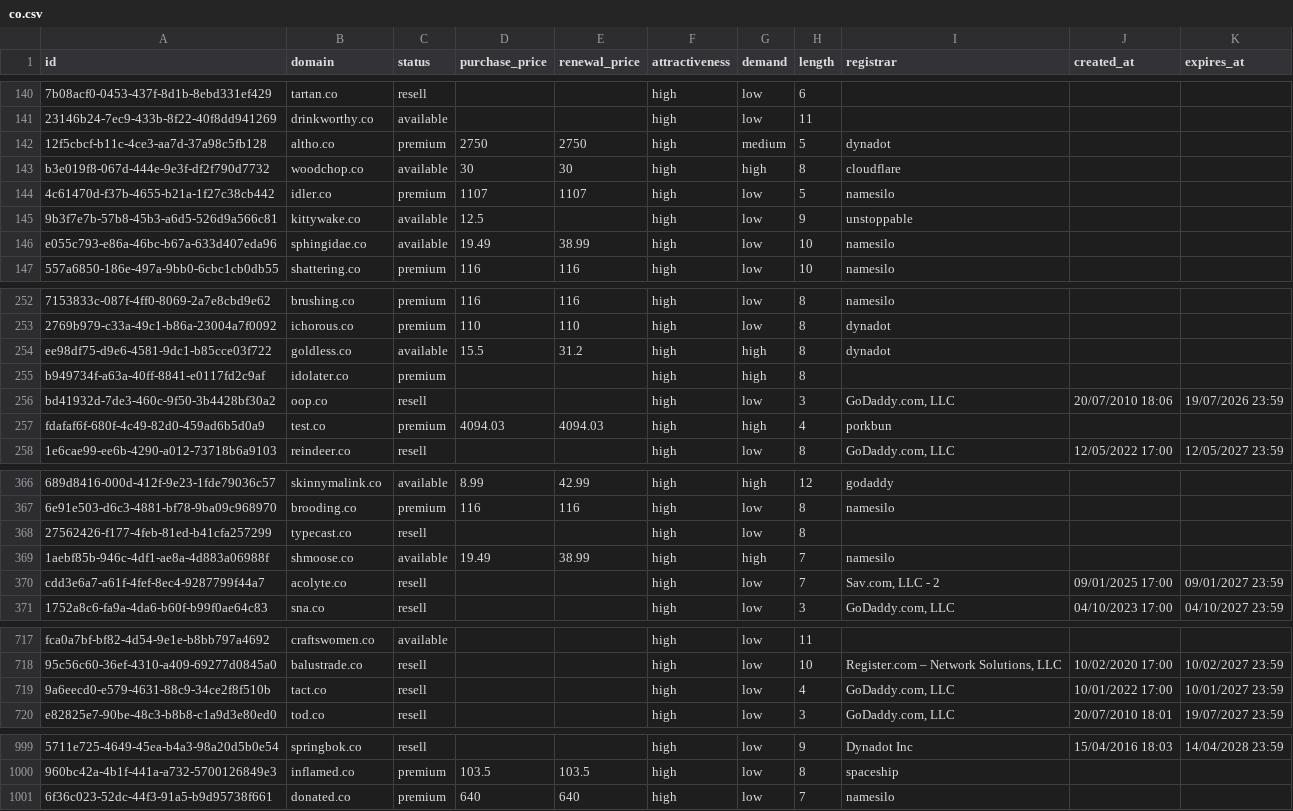
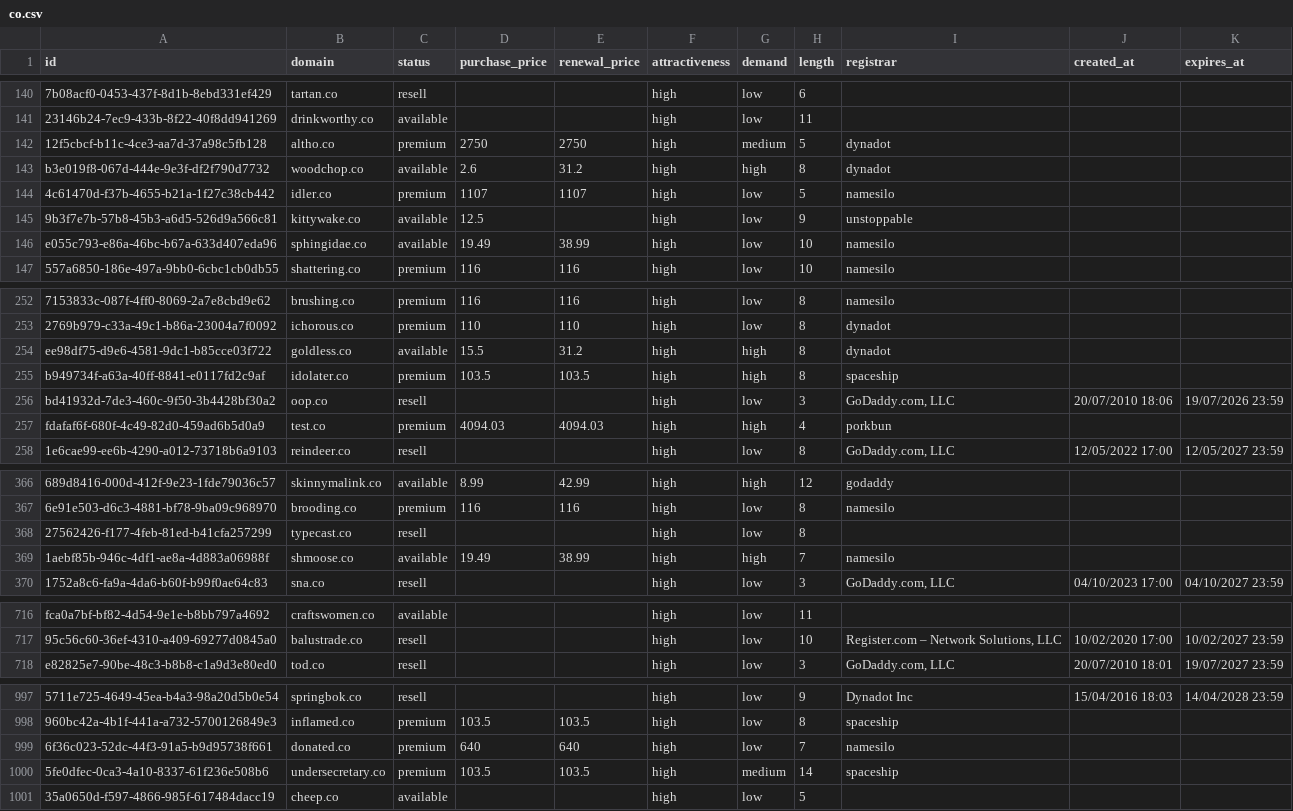
Before and after one commit to UniqueDomains/co-oneword-domains, a CSV file: co.csv, drawn as a sheet; only a part is shown, gaps mark what is left out; removed rows and columns are numbered as before the commit, all else as after; the diff covers the shown part only; the diff names each change by its address in the sheet, - before the commit and + after, or states it on an @@ line.

Commit message:
Domains update

```diff
--- a/co.csv
+++ b/co.csv
-D143 (purchase_price): 30
+D143 (purchase_price): 2.6
-E143 (renewal_price): 30
+E143 (renewal_price): 31.2
-I143 (registrar): cloudflare
+I143 (registrar): dynadot
-D255 (purchase_price): (empty)
+D255 (purchase_price): 103.5
-E255 (renewal_price): (empty)
+E255 (renewal_price): 103.5
-I255 (registrar): (empty)
+I255 (registrar): spaceship
-row 370: cdd3e6a7-a61f-4fef-8ec4-9287799f44a7 | acolyte.co | resell |  |  | high | low | 7 | Sav.com, LLC - 2 | 09/01/2025 17:00 | 09/01/2027 23:59
-row 719: 9a6eecd0-e579-4631-88c9-34ce2f8f510b | tact.co | resell |  |  | high | low | 4 | GoDaddy.com, LLC | 10/01/2022 17:00 | 10/01/2027 23:59
+row 1000: 5fe0dfec-0ca3-4a10-8337-61f236e508b6 | undersecretary.co | premium | 103.5 | 103.5 | high | medium | 14 | spaceship
+row 1001: 35a0650d-f597-4866-985f-617484dacc19 | cheep.co | available |  |  | high | low | 5
```
Also changed, not shown: 21 edited cells elsewhere in this file, 5 other files.
